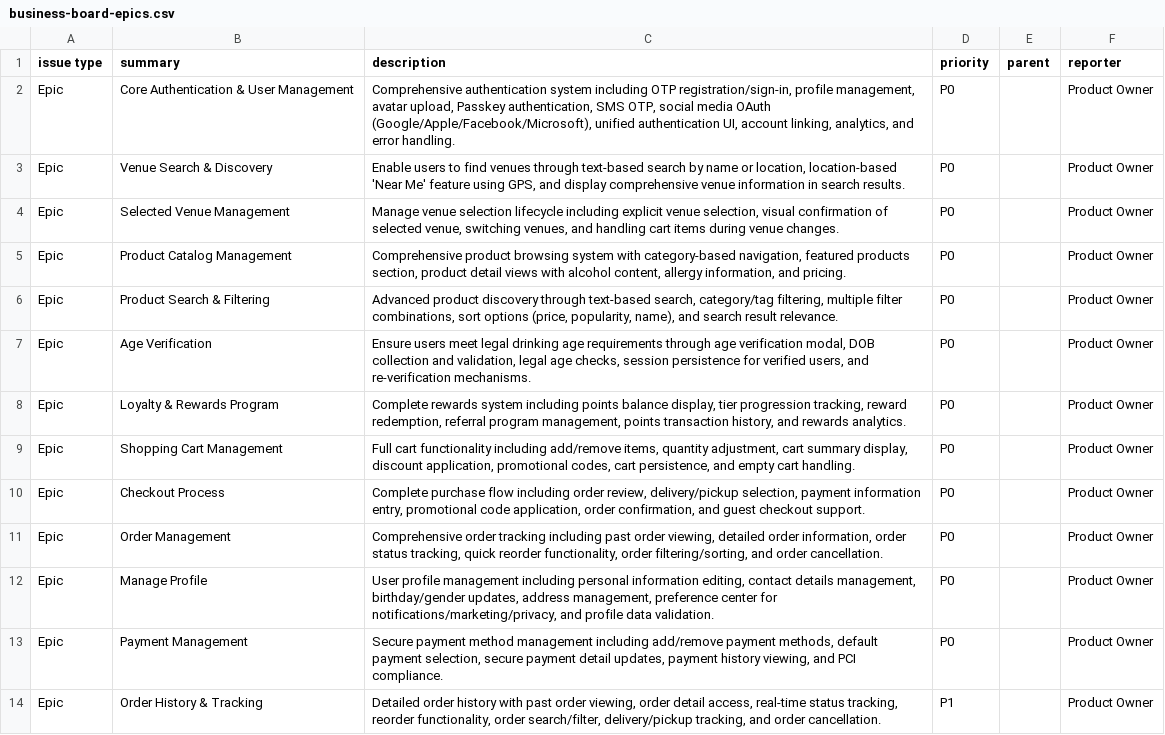
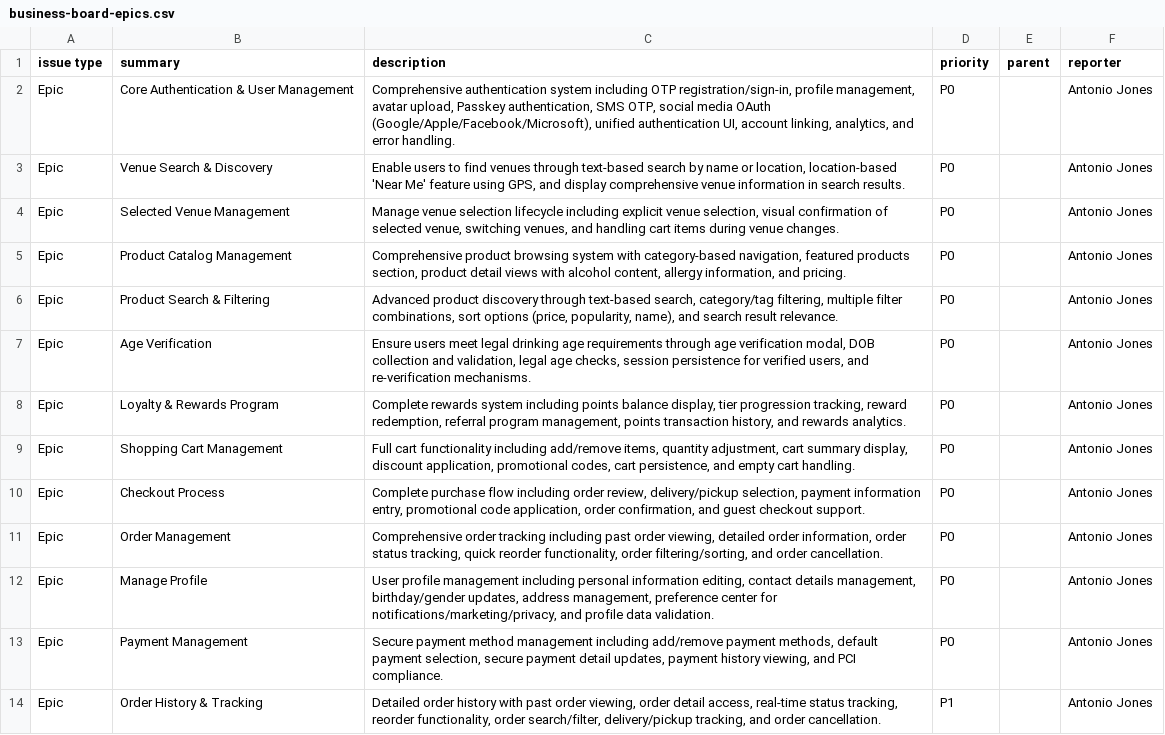
Before and after one commit to antoniodjones/pours-consumer, a CSV file: docs/jira-import/business-board-epics.csv, drawn as a sheet; only a part is shown; the diff covers the shown part only; the diff names each change by its address in the sheet, - before the commit and + after, or states it on an @@ line.

```diff
--- a/docs/jira-import/business-board-epics.csv
+++ b/docs/jira-import/business-board-epics.csv
-F2:F14 (reporter): Product Owner
+F2:F14 (reporter): Antonio Jones
```
Also changed, not shown: 13 edited cells elsewhere in this file, docs/jira-import/engineering-board-tasks.csv, docs/jira-import/product-board-user-stories.csv.
